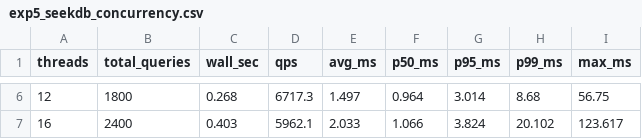
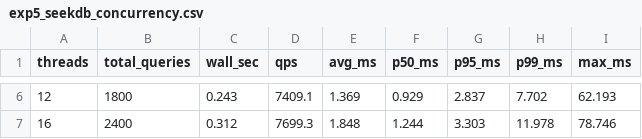
Before and after one commit to xxy1103/seekdb-vector-bench, a CSV file: results/exp5_seekdb_concurrency.csv, drawn as a sheet; only a part is shown, gaps mark what is left out; the diff covers the shown part only.

```diff
--- a/results/exp5_seekdb_concurrency.csv
+++ b/results/exp5_seekdb_concurrency.csv
@@ -6,2 +6,2 @@ threads,total_queries,wall_sec,qps,avg_ms,p50_ms,p95_ms,p99_ms,max_ms
-12,1800,0.268,6717.3,1.497,0.964,3.014,8.68,56.75
-16,2400,0.403,5962.1,2.033,1.066,3.824,20.102,123.617
+12,1800,0.243,7409.1,1.369,0.929,2.837,7.702,62.193
+16,2400,0.312,7699.3,1.848,1.244,3.303,11.978,78.746
```
Also changed, not shown: 28 edited cells elsewhere in this file, results/exp3_filtered_ann.csv, results/exp5_ef_slo_curve.csv, 14 other files.
